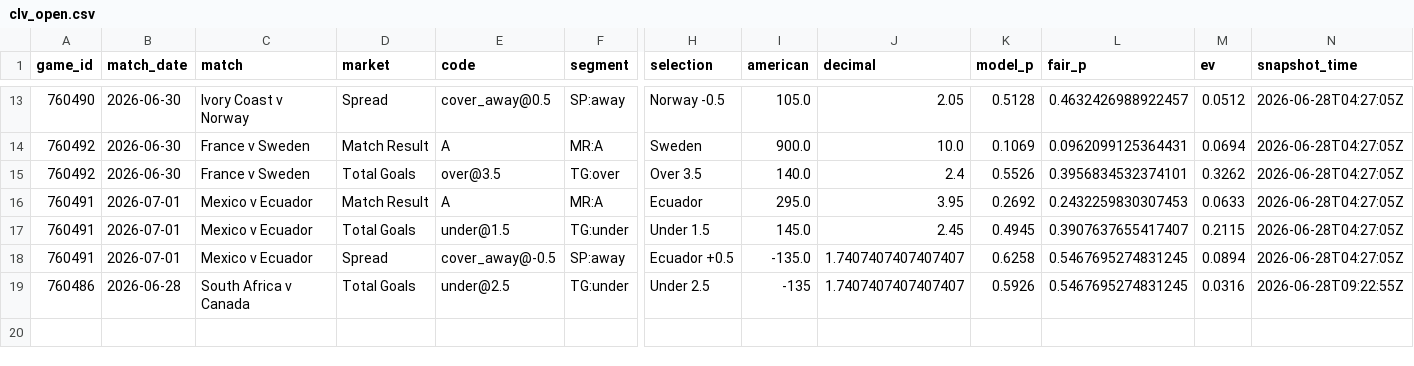
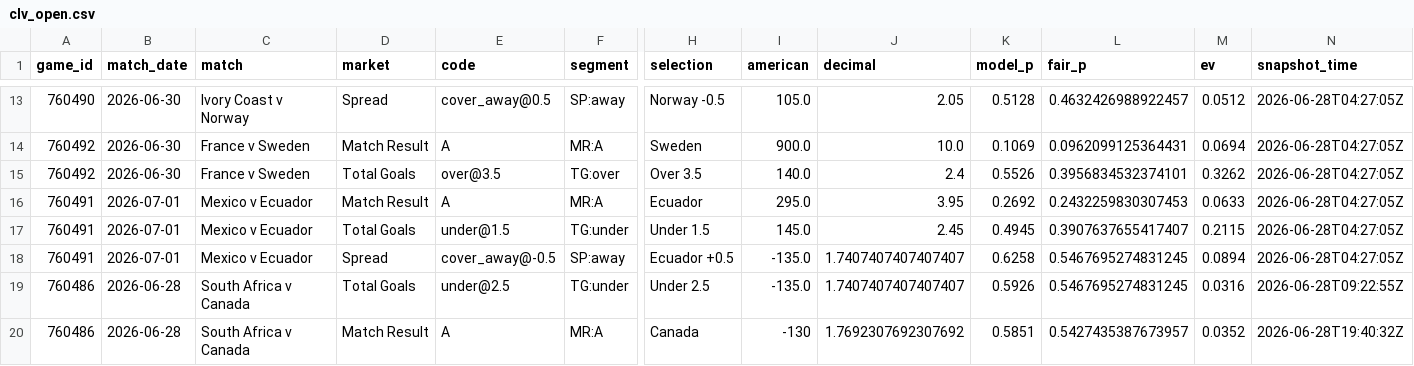
Before and after one commit to mgwinnier/soccer-model, a CSV file: reports/clv_open.csv, drawn as a sheet; only a part is shown, gaps mark what is left out; rows hold the shown columns only; the diff names each change by its address in the sheet, - before the commit and + after, or states it on an @@ line.

```diff
--- a/reports/clv_open.csv
+++ b/reports/clv_open.csv
-I19 (american): -135
+I19 (american): -135.0
+row 20: 760486 | 2026-06-28 | South Africa v Canada | Match Result | A | MR:A | Canada | -130 | 1.7692307692307692 | 0.5851 | 0.5427435387673957 | 0.0352 | 2026-06-28T19:40:32Z
```
